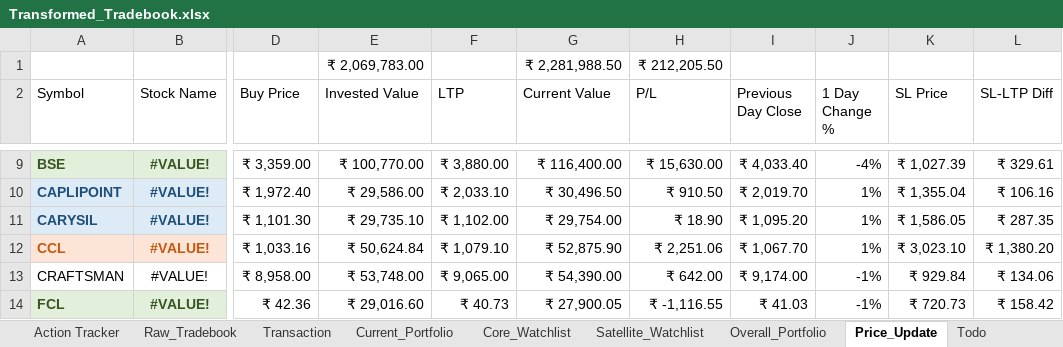
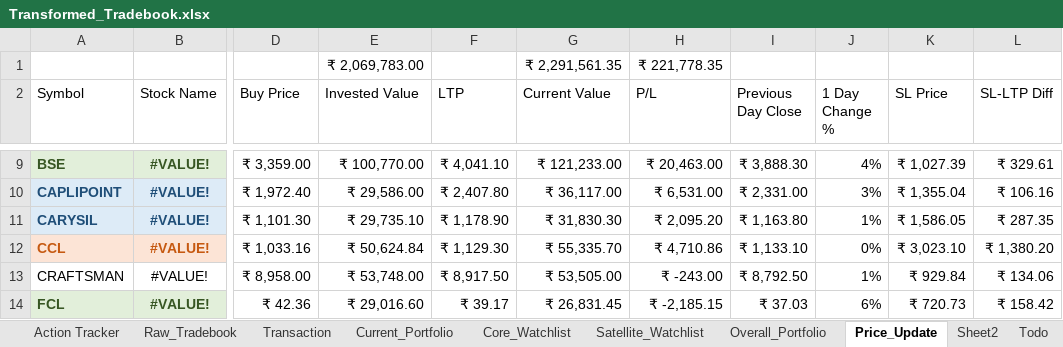
Before and after one commit to murali-1975/stockjournal, an Excel workbook: Transformed_Tradebook.xlsx, sheet Price_Update, drawn as a sheet; only a part is shown, gaps mark what is left out; values as stored, in another font and other column widths than the file's, no borders; the diff covers the shown part only; the diff names each change by its address in the sheet, - before the commit and + after, or states it on an @@ line.

```diff
--- a/Transformed_Tradebook.xlsx (sheet Price_Update)
+++ b/Transformed_Tradebook.xlsx (sheet Price_Update)
+sheet tab: Sheet2
-G1 (Current Value): ₹ 2,281,988.50
+G1 (Current Value): ₹ 2,291,561.35
-H1 (P/L): ₹ 212,205.50
+H1 (P/L): ₹ 221,778.35
-F9 (LTP): ₹ 3,880.00
+F9 (LTP): ₹ 4,041.10
-G9 (Current Value): ₹ 116,400.00
+G9 (Current Value): ₹ 121,233.00
-H9 (P/L): ₹ 15,630.00
+H9 (P/L): ₹ 20,463.00
-I9 (Previous Day Close): ₹ 4,033.40
+I9 (Previous Day Close): ₹ 3,888.30
-J9 (1 Day Change %): -4%
+J9 (1 Day Change %): 4%
-F10 (LTP): ₹ 2,033.10
+F10 (LTP): ₹ 2,407.80
-G10 (Current Value): ₹ 30,496.50
+G10 (Current Value): ₹ 36,117.00
-H10 (P/L): ₹ 910.50
+H10 (P/L): ₹ 6,531.00
-I10 (Previous Day Close): ₹ 2,019.70
+I10 (Previous Day Close): ₹ 2,331.00
-J10 (1 Day Change %): 1%
+J10 (1 Day Change %): 3%
-F11 (LTP): ₹ 1,102.00
+F11 (LTP): ₹ 1,178.90
-G11 (Current Value): ₹ 29,754.00
+G11 (Current Value): ₹ 31,830.30
-H11 (P/L): ₹ 18.90
+H11 (P/L): ₹ 2,095.20
-I11 (Previous Day Close): ₹ 1,095.20
+I11 (Previous Day Close): ₹ 1,163.80
-F12 (LTP): ₹ 1,079.10
+F12 (LTP): ₹ 1,129.30
-G12 (Current Value): ₹ 52,875.90
+G12 (Current Value): ₹ 55,335.70
-H12 (P/L): ₹ 2,251.06
+H12 (P/L): ₹ 4,710.86
-I12 (Previous Day Close): ₹ 1,067.70
+I12 (Previous Day Close): ₹ 1,133.10
-J12 (1 Day Change %): 1%
+J12 (1 Day Change %): 0%
-F13 (LTP): ₹ 9,065.00
+F13 (LTP): ₹ 8,917.50
-G13 (Current Value): ₹ 54,390.00
+G13 (Current Value): ₹ 53,505.00
-H13 (P/L): ₹ 642.00
+H13 (P/L): ₹ -243.00
-I13 (Previous Day Close): ₹ 9,174.00
+I13 (Previous Day Close): ₹ 8,792.50
-J13 (1 Day Change %): -1%
+J13 (1 Day Change %): 1%
-F14 (LTP): ₹ 40.73
+F14 (LTP): ₹ 39.17
-G14 (Current Value): ₹ 27,900.05
+G14 (Current Value): ₹ 26,831.45
-H14 (P/L): ₹ -1,116.55
+H14 (P/L): ₹ -2,185.15
-I14 (Previous Day Close): ₹ 41.03
+I14 (Previous Day Close): ₹ 37.03
-J14 (1 Day Change %): -1%
+J14 (1 Day Change %): 6%
```
Also changed, not shown: 2 added rows and 274 edited cells elsewhere in this sheet, sheet Satellite_Watchlist, sheet Raw_Tradebook, sheet Dashboard, sheet Current_Portfolio, sheet Overall_Portfolio, sheet Transaction, 1 more sheet, formulas that keep their value, Equity_Master.xlsx, Tradebook Template.xlsx, 8 other files.
